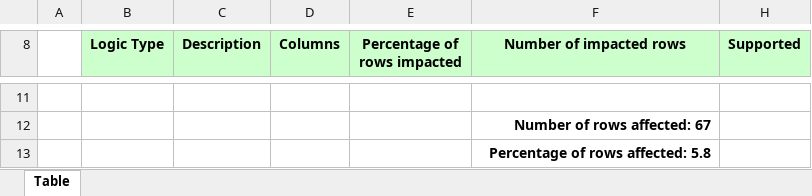
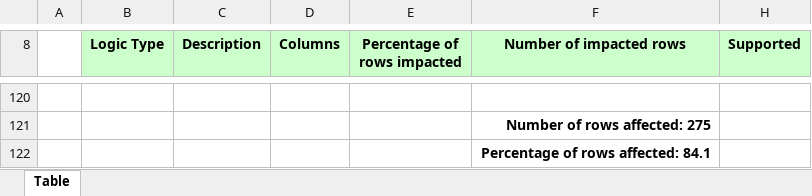
Before and after one commit to kevinjerusalmiFairgen/FairsetReview, an Excel workbook: outputs/template.xlsx, sheet Table, drawn as a sheet; only a part is shown, gaps mark what is left out; values as stored, in another font and other column widths than the file's, no borders; addresses are those after the commit; the diff covers the shown part only; the diff names each change by its address in the sheet, - before the commit and + after, or states it on an @@ line.

Commit message:
type handling

```diff
--- a/outputs/template.xlsx (sheet Table)
+++ b/outputs/template.xlsx (sheet Table)
-F121 (Number of impacted rows): Number of rows affected: 67
+F121 (Number of impacted rows): Number of rows affected: 275
-F122 (Number of impacted rows): Percentage of rows affected: 5.8
+F122 (Number of impacted rows): Percentage of rows affected: 84.1
```
Also changed, not shown: 111 added rows and 2 removed rows elsewhere in this sheet, hidden cells, 4 other files.
